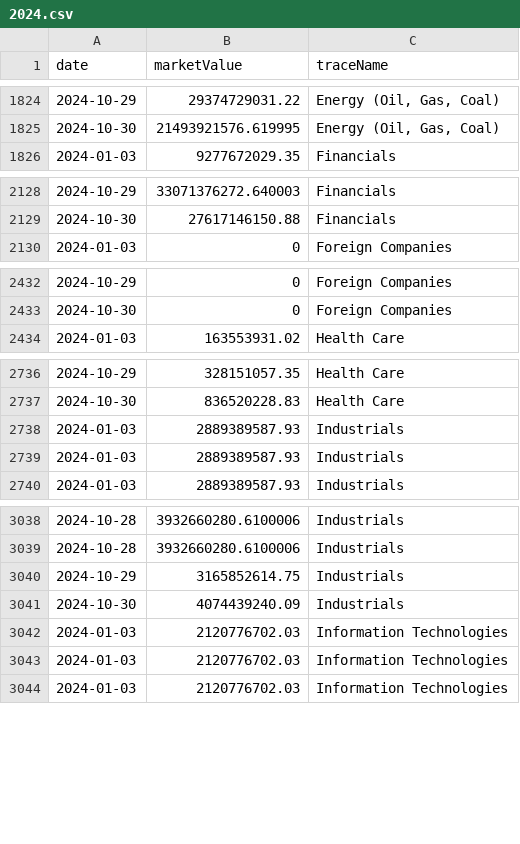
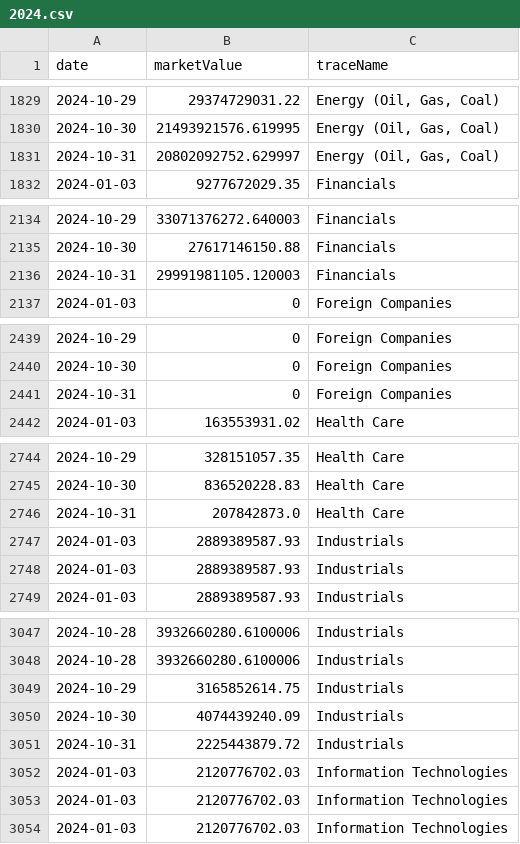
Before and after one commit to ruslanbay/moex, a CSV file: value/history/2024.csv, drawn as a sheet; only a part is shown, gaps mark what is left out; the diff covers the shown part only.

```diff
--- a/value/history/2024.csv
+++ b/value/history/2024.csv
@@ -1825,2 +1830,3 @@ date,marketValue,traceName
 2024-10-30,21493921576.619995,"Energy (Oil, Gas, Coal)"
+2024-10-31,20802092752.629997,"Energy (Oil, Gas, Coal)"
 2024-01-03,9277672029.35,Financials
@@ -2129,2 +2135,3 @@ date,marketValue,traceName
 2024-10-30,27617146150.88,Financials
+2024-10-31,29991981105.120003,Financials
 2024-01-03,0,Foreign Companies
@@ -2433,2 +2440,3 @@ date,marketValue,traceName
 2024-10-30,0,Foreign Companies
+2024-10-31,0,Foreign Companies
 2024-01-03,163553931.02,Health Care
@@ -2737,2 +2745,3 @@ date,marketValue,traceName
 2024-10-30,836520228.83,Health Care
+2024-10-31,207842873.0,Health Care
 2024-01-03,2889389587.93,Industrials
@@ -3041,2 +3050,3 @@ date,marketValue,traceName
 2024-10-30,4074439240.09,Industrials
+2024-10-31,2225443879.72,Industrials
 2024-01-03,2120776702.03,Information Technologies
```
Also changed, not shown: 30 added rows elsewhere in this file.
